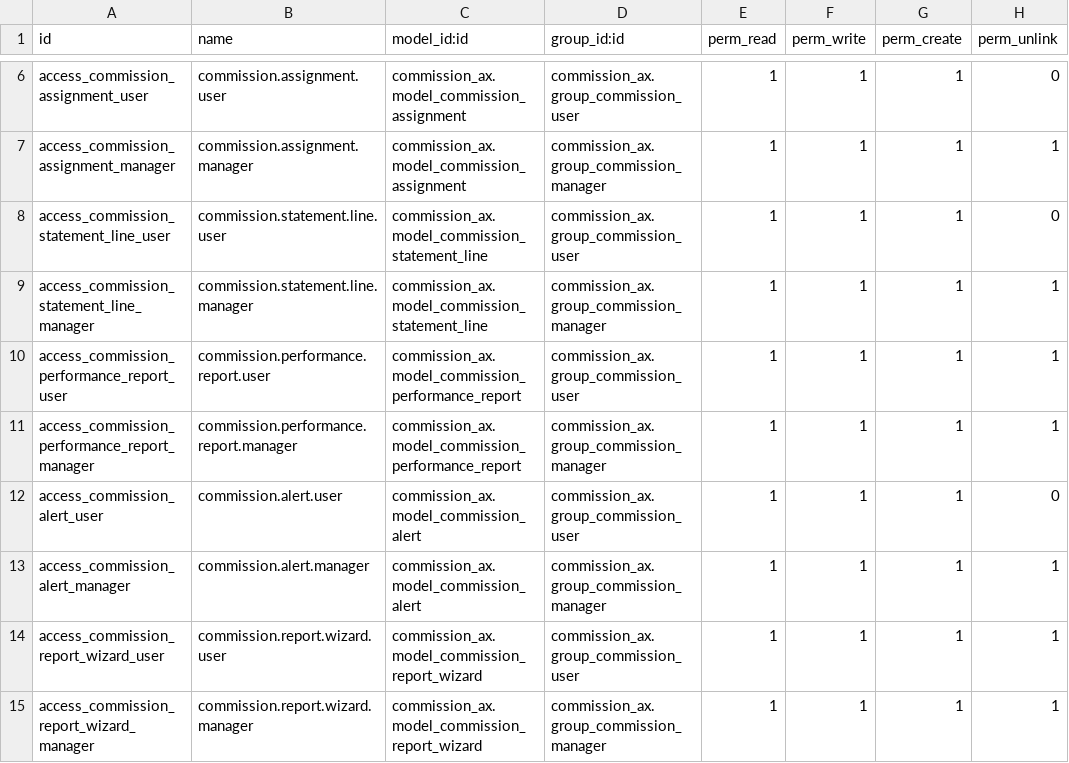
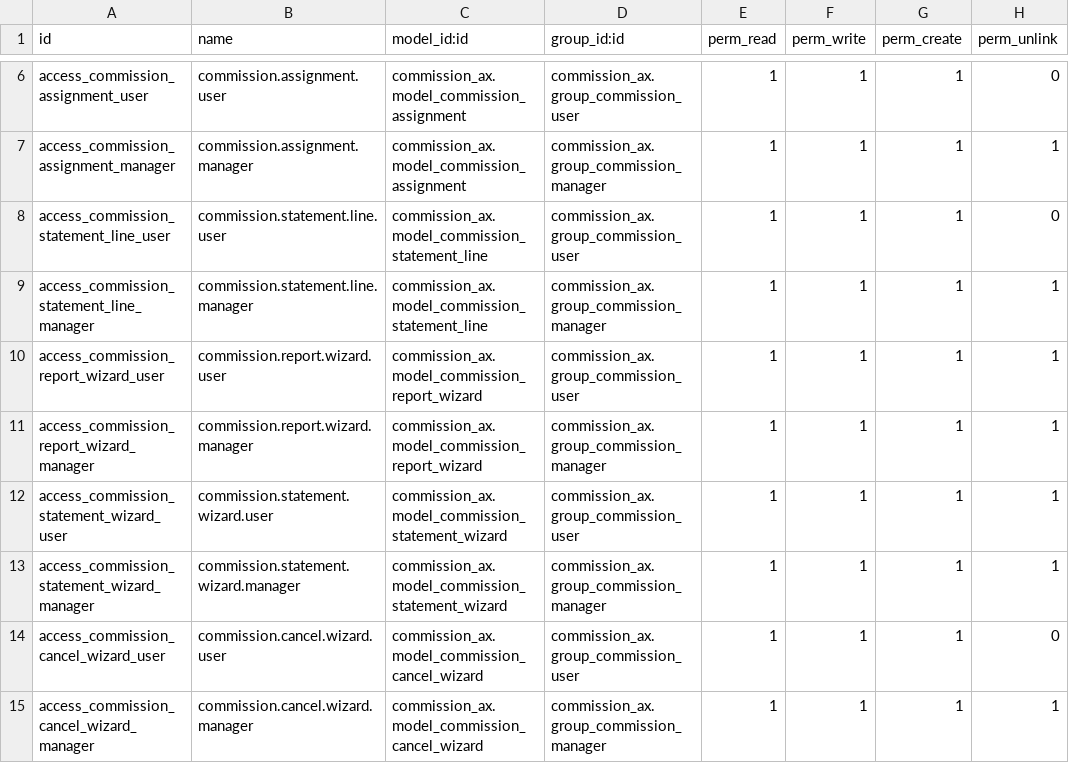
Before and after one commit to renbran/OSUSAPPS, a CSV file: commission_ax/security/ir.model.access.csv, drawn as a sheet; only a part is shown, gaps mark what is left out; the shorter side is filled out with more unchanged rows.

```diff
--- a/commission_ax/security/ir.model.access.csv
+++ b/commission_ax/security/ir.model.access.csv
@@ -9,6 +9,2 @@ access_commission_statement_line_user,commission.statement.line.user,commission_
 access_commission_statement_line_manager,commission.statement.line.manager,commission_ax.model_commission_statement_line,commission_ax.group_commission_manager,1,1,1,1
-access_commission_performance_report_user,commission.performance.report.user,commission_ax.model_commission_performance_report,commission_ax.group_commission_user,1,1,1,1
-access_commission_performance_report_manager,commission.performance.report.manager,commission_ax.model_commission_performance_report,commission_ax.group_commission_manager,1,1,1,1
-access_commission_alert_user,commission.alert.user,commission_ax.model_commission_alert,commission_ax.group_commission_user,1,1,1,0
-access_commission_alert_manager,commission.alert.manager,commission_ax.model_commission_alert,commission_ax.group_commission_manager,1,1,1,1
 access_commission_report_wizard_user,commission.report.wizard.user,commission_ax.model_commission_report_wizard,commission_ax.group_commission_user,1,1,1,1
```
Also changed, not shown: 9 other files.
